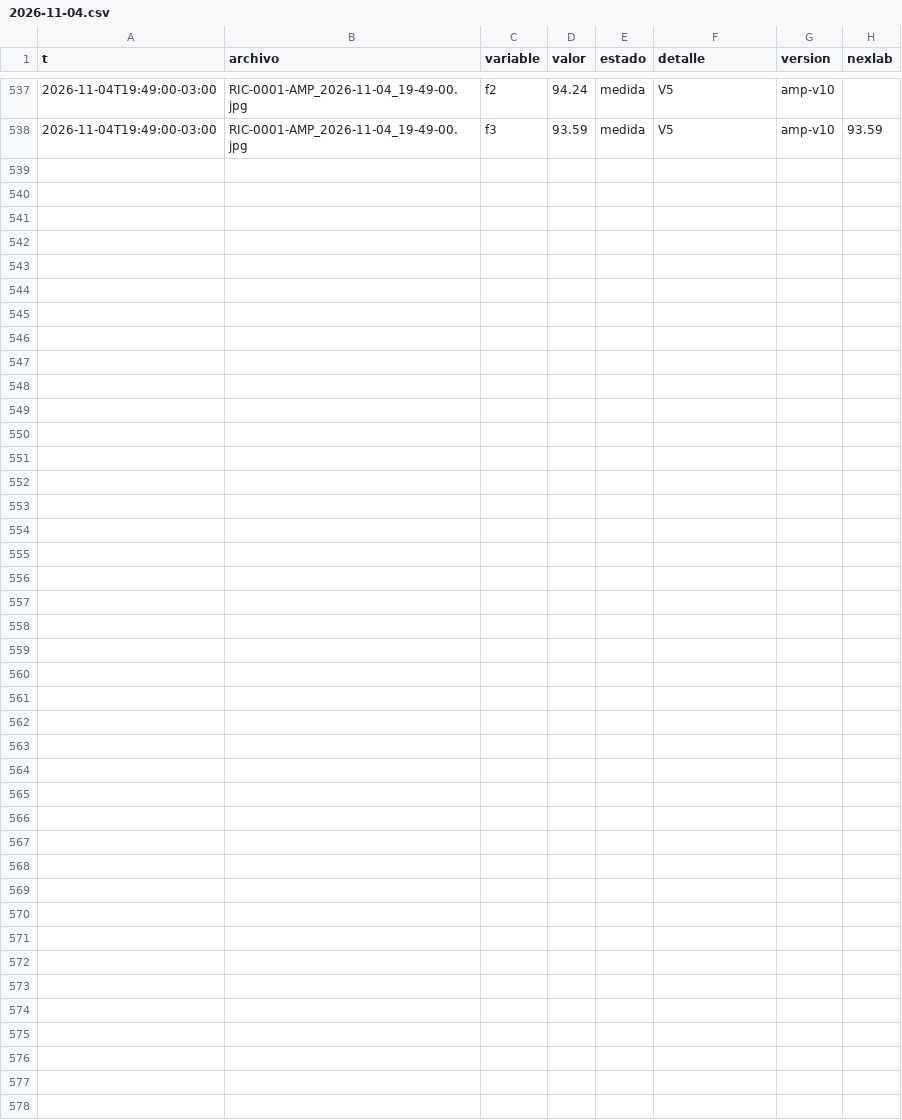
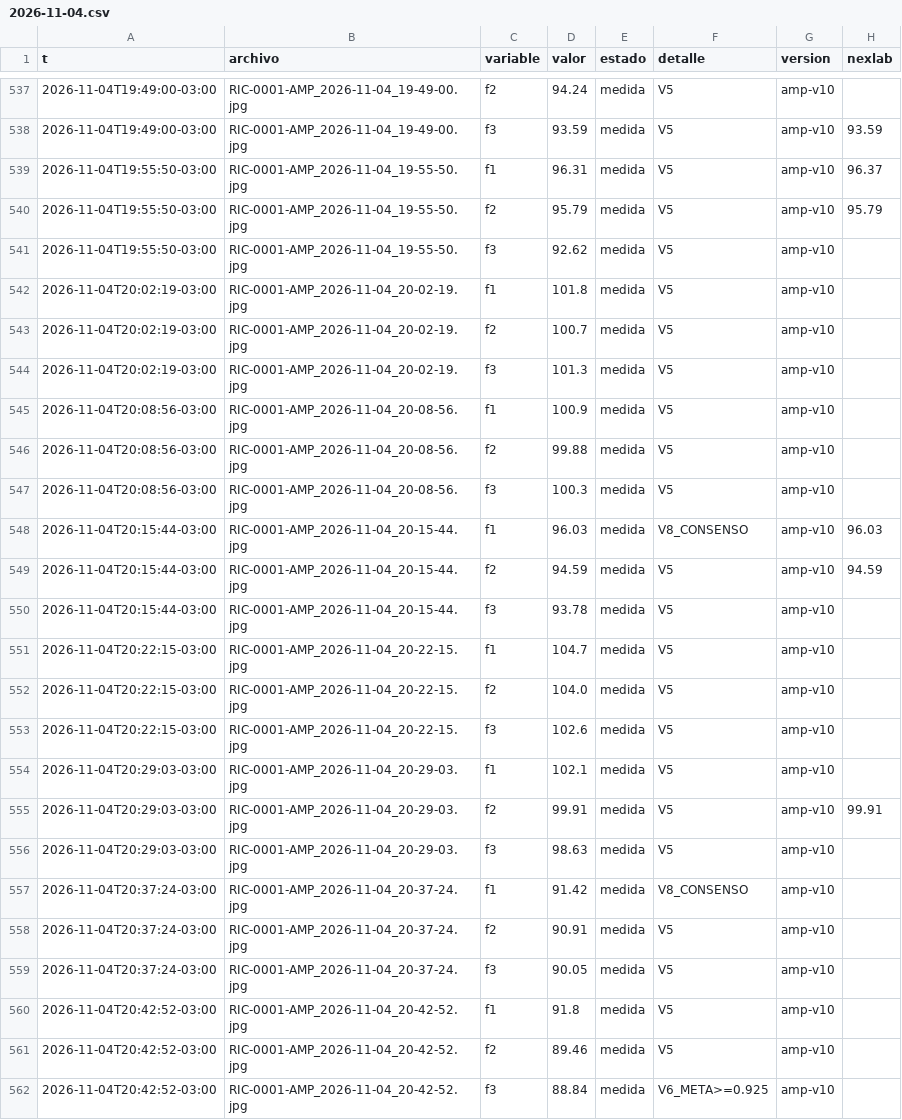
Before and after one commit to Andyyff/tesis-saman, a CSV file: datos/lecturas/amp/2026-11-04.csv, drawn as a sheet; only a part is shown, gaps mark what is left out.

```diff
--- a/datos/lecturas/amp/2026-11-04.csv
+++ b/datos/lecturas/amp/2026-11-04.csv
@@ -538 +538,25 @@ t,archivo,variable,valor,estado,detalle,version,nexlab
 2026-11-04T19:49:00-03:00,RIC-0001-AMP_2026-11-04_19-49-00.jpg,f3,93.59,medida,V5,amp-v10,93.59
+2026-11-04T19:55:50-03:00,RIC-0001-AMP_2026-11-04_19-55-50.jpg,f1,96.31,medida,V5,amp-v10,96.37
+2026-11-04T19:55:50-03:00,RIC-0001-AMP_2026-11-04_19-55-50.jpg,f2,95.79,medida,V5,amp-v10,95.79
+2026-11-04T19:55:50-03:00,RIC-0001-AMP_2026-11-04_19-55-50.jpg,f3,92.62,medida,V5,amp-v10,
+2026-11-04T20:02:19-03:00,RIC-0001-AMP_2026-11-04_20-02-19.jpg,f1,101.8,medida,V5,amp-v10,
+2026-11-04T20:02:19-03:00,RIC-0001-AMP_2026-11-04_20-02-19.jpg,f2,100.7,medida,V5,amp-v10,
+2026-11-04T20:02:19-03:00,RIC-0001-AMP_2026-11-04_20-02-19.jpg,f3,101.3,medida,V5,amp-v10,
+2026-11-04T20:08:56-03:00,RIC-0001-AMP_2026-11-04_20-08-56.jpg,f1,100.9,medida,V5,amp-v10,
+2026-11-04T20:08:56-03:00,RIC-0001-AMP_2026-11-04_20-08-56.jpg,f2,99.88,medida,V5,amp-v10,
+2026-11-04T20:08:56-03:00,RIC-0001-AMP_2026-11-04_20-08-56.jpg,f3,100.3,medida,V5,amp-v10,
+2026-11-04T20:15:44-03:00,RIC-0001-AMP_2026-11-04_20-15-44.jpg,f1,96.03,medida,V8_CONSENSO,amp-v10,96.03
+2026-11-04T20:15:44-03:00,RIC-0001-AMP_2026-11-04_20-15-44.jpg,f2,94.59,medida,V5,amp-v10,94.59
+2026-11-04T20:15:44-03:00,RIC-0001-AMP_2026-11-04_20-15-44.jpg,f3,93.78,medida,V5,amp-v10,
+2026-11-04T20:22:15-03:00,RIC-0001-AMP_2026-11-04_20-22-15.jpg,f1,104.7,medida,V5,amp-v10,
+2026-11-04T20:22:15-03:00,RIC-0001-AMP_2026-11-04_20-22-15.jpg,f2,104.0,medida,V5,amp-v10,
+2026-11-04T20:22:15-03:00,RIC-0001-AMP_2026-11-04_20-22-15.jpg,f3,102.6,medida,V5,amp-v10,
+2026-11-04T20:29:03-03:00,RIC-0001-AMP_2026-11-04_20-29-03.jpg,f1,102.1,medida,V5,amp-v10,
+2026-11-04T20:29:03-03:00,RIC-0001-AMP_2026-11-04_20-29-03.jpg,f2,99.91,medida,V5,amp-v10,99.91
+2026-11-04T20:29:03-03:00,RIC-0001-AMP_2026-11-04_20-29-03.jpg,f3,98.63,medida,V5,amp-v10,
+2026-11-04T20:37:24-03:00,RIC-0001-AMP_2026-11-04_20-37-24.jpg,f1,91.42,medida,V8_CONSENSO,amp-v10,
+2026-11-04T20:37:24-03:00,RIC-0001-AMP_2026-11-04_20-37-24.jpg,f2,90.91,medida,V5,amp-v10,
+2026-11-04T20:37:24-03:00,RIC-0001-AMP_2026-11-04_20-37-24.jpg,f3,90.05,medida,V5,amp-v10,
+2026-11-04T20:42:52-03:00,RIC-0001-AMP_2026-11-04_20-42-52.jpg,f1,91.8,medida,V5,amp-v10,
+2026-11-04T20:42:52-03:00,RIC-0001-AMP_2026-11-04_20-42-52.jpg,f2,89.46,medida,V5,amp-v10,
+2026-11-04T20:42:52-03:00,RIC-0001-AMP_2026-11-04_20-42-52.jpg,f3,88.84,medida,V6_META>=0.925,amp-v10,
```
Also changed, not shown: datos/lecturas/clima/2026-11-04.csv, datos/lecturas/left/2026-11-04.csv, 8 other files.
